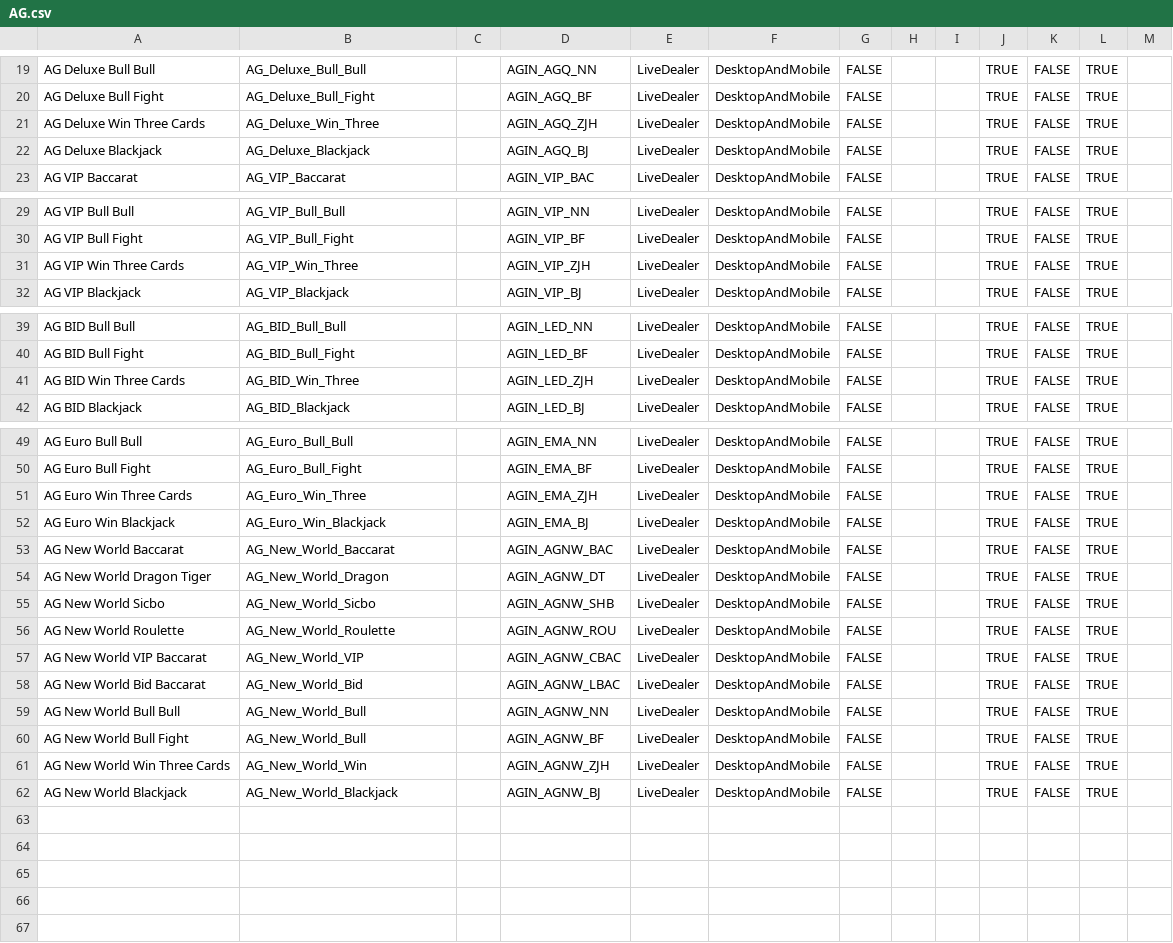
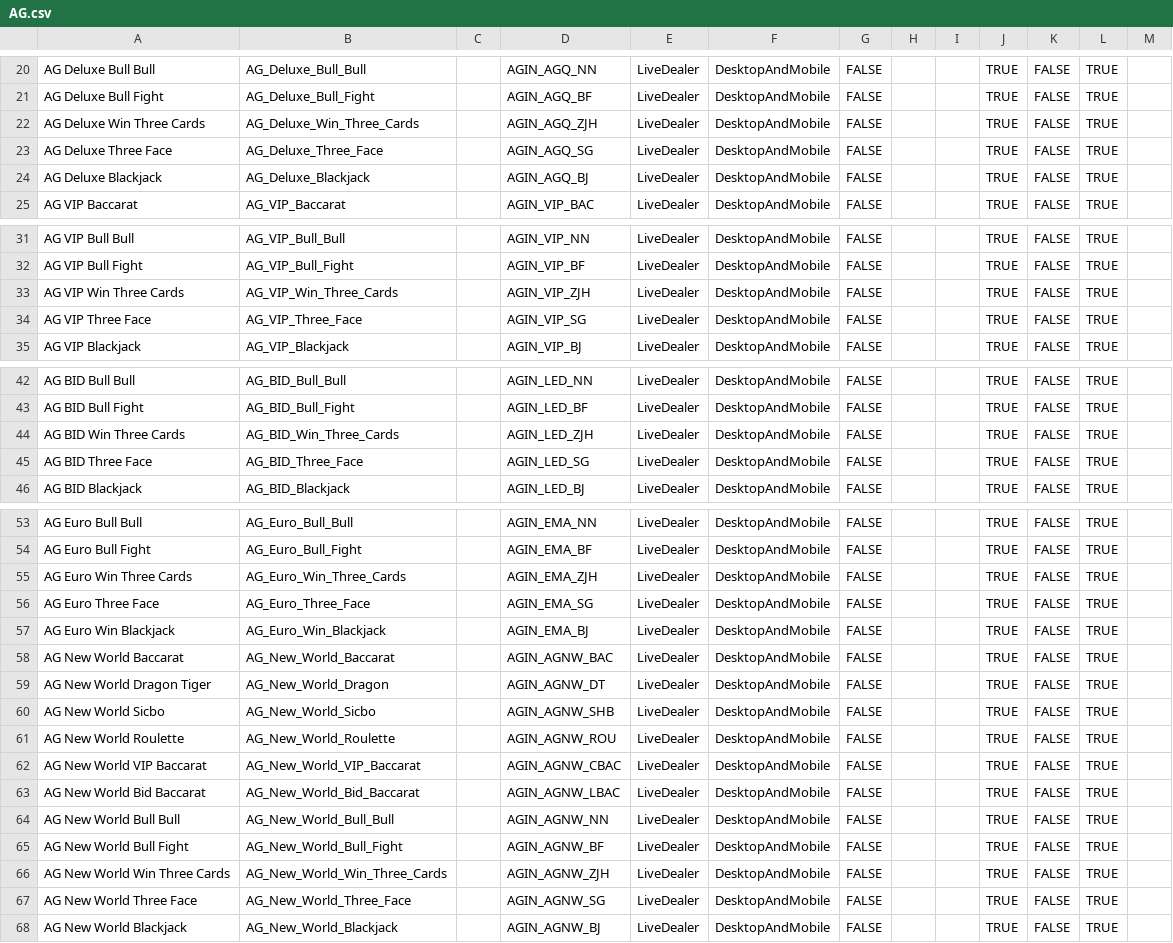
Before and after one commit to starixvn/tgs_rayprosoft_tgs-agent-api, a CSV file: src/Core/DataServices.Tgs/DataInitializers/Games/AG.csv, drawn as a sheet; only a part is shown, gaps mark what is left out; the diff covers the shown part only.

Commit message:
update ag game list TGS-126

```diff
--- a/src/Core/DataServices.Tgs/DataInitializers/Games/AG.csv
+++ b/src/Core/DataServices.Tgs/DataInitializers/Games/AG.csv
@@ -20,3 +21,4 @@ AG Deluxe Bull Bull,AG_Deluxe_Bull_Bull,,AGIN_AGQ_NN,LiveDealer,DesktopAndMobile
 AG Deluxe Bull Fight,AG_Deluxe_Bull_Fight,,AGIN_AGQ_BF,LiveDealer,DesktopAndMobile,FALSE,,,TRUE,FALSE,TRUE,
-AG Deluxe Win Three Cards,AG_Deluxe_Win_Three,,AGIN_AGQ_ZJH,LiveDealer,DesktopAndMobile,FALSE,,,TRUE,FALSE,TRUE,
+AG Deluxe Win Three Cards,AG_Deluxe_Win_Three_Cards,,AGIN_AGQ_ZJH,LiveDealer,DesktopAndMobile,FALSE,,,TRUE,FALSE,TRUE,
+AG Deluxe Three Face,AG_Deluxe_Three_Face,,AGIN_AGQ_SG,LiveDealer,DesktopAndMobile,FALSE,,,TRUE,FALSE,TRUE,
 AG Deluxe Blackjack,AG_Deluxe_Blackjack,,AGIN_AGQ_BJ,LiveDealer,DesktopAndMobile,FALSE,,,TRUE,FALSE,TRUE,
@@ -30,3 +32,4 @@ AG VIP Bull Bull,AG_VIP_Bull_Bull,,AGIN_VIP_NN,LiveDealer,DesktopAndMobile,FALSE
 AG VIP Bull Fight,AG_VIP_Bull_Fight,,AGIN_VIP_BF,LiveDealer,DesktopAndMobile,FALSE,,,TRUE,FALSE,TRUE,
-AG VIP Win Three Cards,AG_VIP_Win_Three,,AGIN_VIP_ZJH,LiveDealer,DesktopAndMobile,FALSE,,,TRUE,FALSE,TRUE,
+AG VIP Win Three Cards,AG_VIP_Win_Three_Cards,,AGIN_VIP_ZJH,LiveDealer,DesktopAndMobile,FALSE,,,TRUE,FALSE,TRUE,
+AG VIP Three Face,AG_VIP_Three_Face,,AGIN_VIP_SG,LiveDealer,DesktopAndMobile,FALSE,,,TRUE,FALSE,TRUE,
 AG VIP Blackjack,AG_VIP_Blackjack,,AGIN_VIP_BJ,LiveDealer,DesktopAndMobile,FALSE,,,TRUE,FALSE,TRUE,
@@ -40,3 +43,4 @@ AG BID Bull Bull,AG_BID_Bull_Bull,,AGIN_LED_NN,LiveDealer,DesktopAndMobile,FALSE
 AG BID Bull Fight,AG_BID_Bull_Fight,,AGIN_LED_BF,LiveDealer,DesktopAndMobile,FALSE,,,TRUE,FALSE,TRUE,
-AG BID Win Three Cards,AG_BID_Win_Three,,AGIN_LED_ZJH,LiveDealer,DesktopAndMobile,FALSE,,,TRUE,FALSE,TRUE,
+AG BID Win Three Cards,AG_BID_Win_Three_Cards,,AGIN_LED_ZJH,LiveDealer,DesktopAndMobile,FALSE,,,TRUE,FALSE,TRUE,
+AG BID Three Face,AG_BID_Three_Face,,AGIN_LED_SG,LiveDealer,DesktopAndMobile,FALSE,,,TRUE,FALSE,TRUE,
 AG BID Blackjack,AG_BID_Blackjack,,AGIN_LED_BJ,LiveDealer,DesktopAndMobile,FALSE,,,TRUE,FALSE,TRUE,
@@ -50,3 +54,4 @@ AG Euro Bull Bull,AG_Euro_Bull_Bull,,AGIN_EMA_NN,LiveDealer,DesktopAndMobile,FAL
 AG Euro Bull Fight,AG_Euro_Bull_Fight,,AGIN_EMA_BF,LiveDealer,DesktopAndMobile,FALSE,,,TRUE,FALSE,TRUE,
-AG Euro Win Three Cards,AG_Euro_Win_Three,,AGIN_EMA_ZJH,LiveDealer,DesktopAndMobile,FALSE,,,TRUE,FALSE,TRUE,
+AG Euro Win Three Cards,AG_Euro_Win_Three_Cards,,AGIN_EMA_ZJH,LiveDealer,DesktopAndMobile,FALSE,,,TRUE,FALSE,TRUE,
+AG Euro Three Face,AG_Euro_Three_Face,,AGIN_EMA_SG,LiveDealer,DesktopAndMobile,FALSE,,,TRUE,FALSE,TRUE,
 AG Euro Win Blackjack,AG_Euro_Win_Blackjack,,AGIN_EMA_BJ,LiveDealer,DesktopAndMobile,FALSE,,,TRUE,FALSE,TRUE,
@@ -56,7 +61,8 @@ AG New World Sicbo,AG_New_World_Sicbo,,AGIN_AGNW_SHB,LiveDealer,DesktopAndMobile
 AG New World Roulette,AG_New_World_Roulette,,AGIN_AGNW_ROU,LiveDealer,DesktopAndMobile,FALSE,,,TRUE,FALSE,TRUE,
-AG New World VIP Baccarat,AG_New_World_VIP,,AGIN_AGNW_CBAC,LiveDealer,DesktopAndMobile,FALSE,,,TRUE,FALSE,TRUE,
-AG New World Bid Baccarat,AG_New_World_Bid,,AGIN_AGNW_LBAC,LiveDealer,DesktopAndMobile,FALSE,,,TRUE,FALSE,TRUE,
-AG New World Bull Bull,AG_New_World_Bull,,AGIN_AGNW_NN,LiveDealer,DesktopAndMobile,FALSE,,,TRUE,FALSE,TRUE,
-AG New World Bull Fight,AG_New_World_Bull,,AGIN_AGNW_BF,LiveDealer,DesktopAndMobile,FALSE,,,TRUE,FALSE,TRUE,
-AG New World Win Three Cards,AG_New_World_Win,,AGIN_AGNW_ZJH,LiveDealer,DesktopAndMobile,FALSE,,,TRUE,FALSE,TRUE,
+AG New World VIP Baccarat,AG_New_World_VIP_Baccarat,,AGIN_AGNW_CBAC,LiveDealer,DesktopAndMobile,FALSE,,,TRUE,FALSE,TRUE,
+AG New World Bid Baccarat,AG_New_World_Bid_Baccarat,,AGIN_AGNW_LBAC,LiveDealer,DesktopAndMobile,FALSE,,,TRUE,FALSE,TRUE,
+AG New World Bull Bull,AG_New_World_Bull_Bull,,AGIN_AGNW_NN,LiveDealer,DesktopAndMobile,FALSE,,,TRUE,FALSE,TRUE,
+AG New World Bull Fight,AG_New_World_Bull_Fight,,AGIN_AGNW_BF,LiveDealer,DesktopAndMobile,FALSE,,,TRUE,FALSE,TRUE,
+AG New World Win Three Cards,AG_New_World_Win_Three_Cards,,AGIN_AGNW_ZJH,LiveDealer,DesktopAndMobile,FALSE,,,TRUE,FALSE,TRUE,
+AG New World Three Face,AG_New_World_Three_Face,,AGIN_AGNW_SG,LiveDealer,DesktopAndMobile,FALSE,,,TRUE,FALSE,TRUE,
 AG New World Blackjack,AG_New_World_Blackjack,,AGIN_AGNW_BJ,LiveDealer,DesktopAndMobile,FALSE,,,TRUE,FALSE,TRUE,
```
Also changed, not shown: 1 added row elsewhere in this file.
